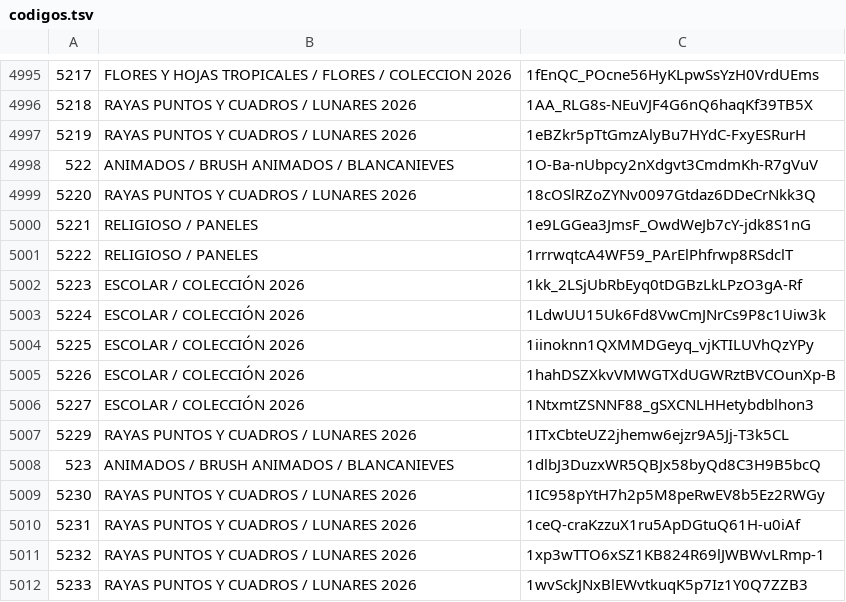
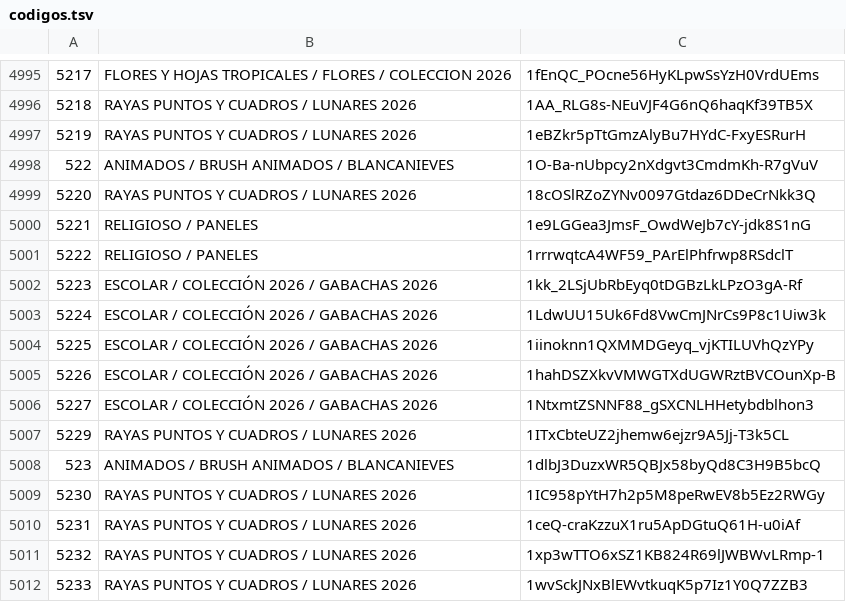
Before and after one commit to dsolismendez23-design/catalogo-sublimacion, a TSV file: datos/codigos.tsv, drawn as a sheet; only a part is shown, gaps mark what is left out.

```diff
--- a/datos/codigos.tsv
+++ b/datos/codigos.tsv
@@ -5001,7 +5001,7 @@
 5222	RELIGIOSO / PANELES	1rrrwqtcA4WF59_PArElPhfrwp8RSdclT
-5223	ESCOLAR / COLECCIÓN 2026	1kk_2LSjUbRbEyq0tDGBzLkLPzO3gA-Rf
-5224	ESCOLAR / COLECCIÓN 2026	1LdwUU15Uk6Fd8VwCmJNrCs9P8c1Uiw3k
-5225	ESCOLAR / COLECCIÓN 2026	1iinoknn1QXMMDGeyq_vjKTILUVhQzYPy
-5226	ESCOLAR / COLECCIÓN 2026	1hahDSZXkvVMWGTXdUGWRztBVCOunXp-B
-5227	ESCOLAR / COLECCIÓN 2026	1NtxmtZSNNF88_gSXCNLHHetybdblhon3
+5223	ESCOLAR / COLECCIÓN 2026 / GABACHAS 2026	1kk_2LSjUbRbEyq0tDGBzLkLPzO3gA-Rf
+5224	ESCOLAR / COLECCIÓN 2026 / GABACHAS 2026	1LdwUU15Uk6Fd8VwCmJNrCs9P8c1Uiw3k
+5225	ESCOLAR / COLECCIÓN 2026 / GABACHAS 2026	1iinoknn1QXMMDGeyq_vjKTILUVhQzYPy
+5226	ESCOLAR / COLECCIÓN 2026 / GABACHAS 2026	1hahDSZXkvVMWGTXdUGWRztBVCOunXp-B
+5227	ESCOLAR / COLECCIÓN 2026 / GABACHAS 2026	1NtxmtZSNNF88_gSXCNLHHetybdblhon3
 5229	RAYAS PUNTOS Y CUADROS / LUNARES 2026	1ITxCbteUZ2jhemw6ejzr9A5Jj-T3k5CL
```
